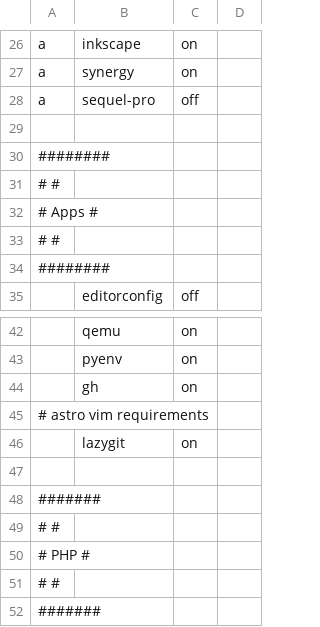
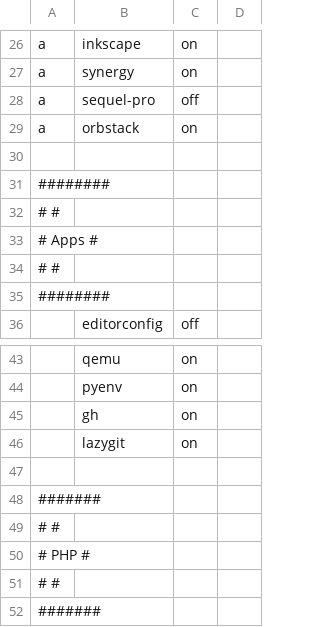
Before and after one commit to cabaalexander/dotfiles, a CSV file: config/apps-mac.csv, drawn as a sheet; only a part is shown, gaps mark what is left out; removed rows and columns are numbered as before the commit, all else as after; the diff names each change by its address in the sheet, - before the commit and + after, or states it on an @@ line.

Commit message:
install orbstack + ignore nxs/apple-news

```diff
--- a/config/apps-mac.csv
+++ b/config/apps-mac.csv
+row 29: a | orbstack | on
-row 45: # astro vim requirements
```
Also changed, not shown: 1 other file.
